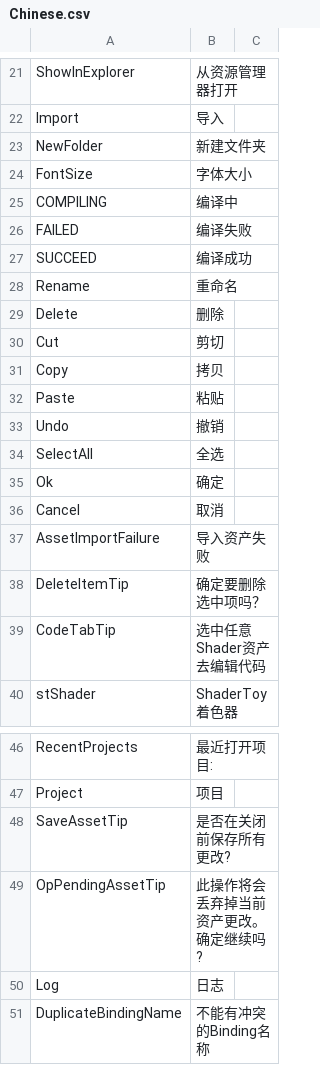
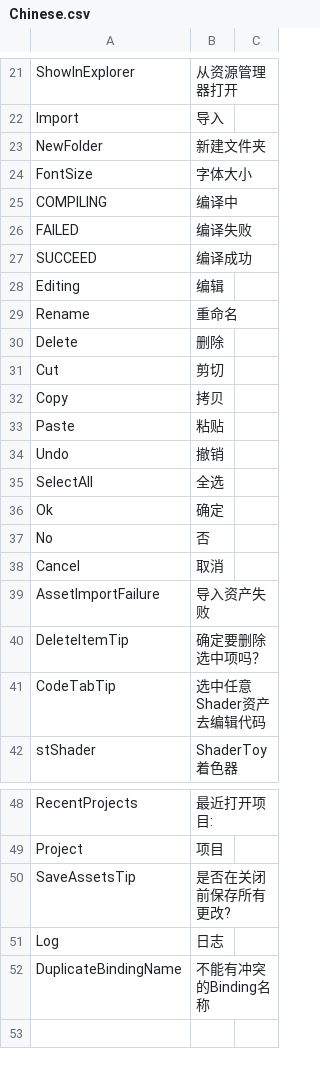
Before and after one commit to ShaderHelper/ShaderHelper, a CSV file: Resource/Localization/Chinese.csv, drawn as a sheet; only a part is shown, gaps mark what is left out.

```diff
--- a/Resource/Localization/Chinese.csv
+++ b/Resource/Localization/Chinese.csv
@@ -27,2 +27,3 @@ FAILED,编译失败,
 SUCCEED,编译成功,
+Editing,编辑,
 Rename,重命名,
@@ -35,2 +36,3 @@ SelectAll,全选,
 Ok,确定,
+No,否,
 Cancel,取消,
@@ -47,4 +49,3 @@ RecentProjects,最近打开项目:,
 Project,项目,
-SaveAssetTip,是否在关闭前保存所有更改?,
-OpPendingAssetTip,此操作将会丢弃掉当前资产更改。确定继续吗?,
+SaveAssetsTip,是否在关闭前保存所有更改?,
 Log,日志,
```
Also changed, not shown: Resource/Localization/English.csv, 19 other files.
